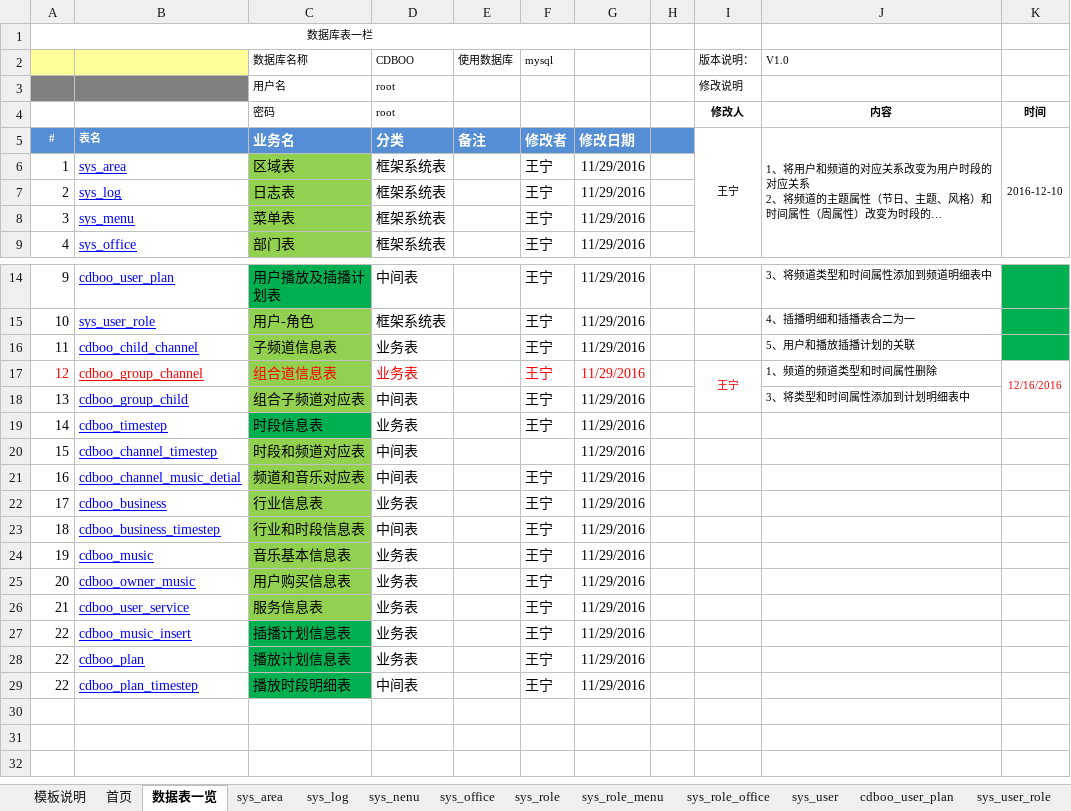
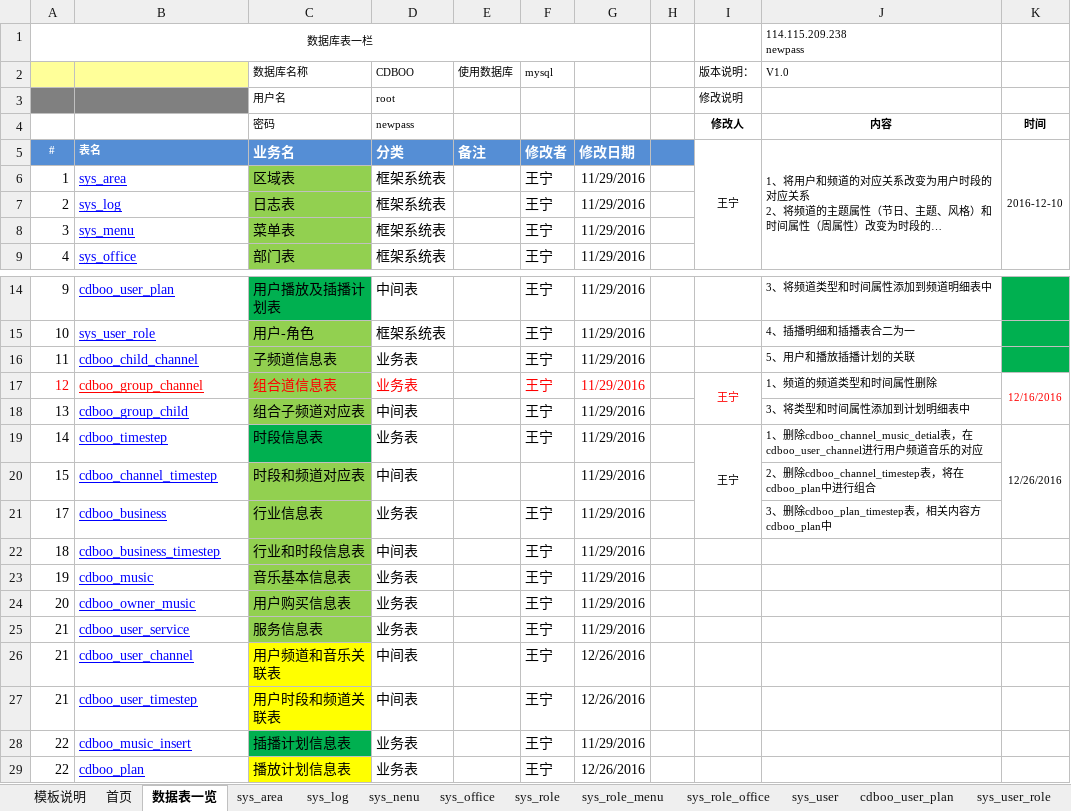
Before and after one commit to wangning82/CDBOO, an Excel workbook: doc/4、设计/数据库设计V1.xlsx, sheet 数据表一览, drawn as a sheet; only a part is shown, gaps mark what is left out; long unchanged cells end in …; values as stored, in another font and other column widths than the file's, no borders; removed rows and columns are numbered as before the commit, all else as after; ↵ is a line break in a cell; the diff names each change by its address in the sheet, - before the commit and + after, or states it on an @@ line.

```diff
--- a/doc/4、设计/数据库设计V1.xlsx (sheet 数据表一览)
+++ b/doc/4、设计/数据库设计V1.xlsx (sheet 数据表一览)
-J1 (V1.0): (empty)
+J1 (V1.0): 114.115.209.238 ↵ newpass
-D4 (CDBOO): root
+D4 (CDBOO): newpass
-I19 (版本说明：): (empty)
+I19 (版本说明：): 王宁
+I19:I21 merged
-J19 (V1.0): (empty)
+J19 (V1.0): 1、删除cdboo_channel_music_detial表，在cdboo_user_channel进行用户频道音乐的对应
-K19: (empty)
+K19: 12/26/2016
+K19:K21 merged
-J20 (V1.0): (empty)
+J20 (V1.0): 2、删除cdboo_channel_timestep表，将在cdboo_plan中进行组合
-row 21: 16 | cdboo_channel_music_detial | 频道和音乐对应表 | 中间表 |  | 王宁 | 11/29/2016
-J21 (V1.0): (empty)
+J21 (V1.0): 3、删除cdboo_plan_timestep表，相关内容方cdboo_plan中
+row 26: 21 | cdboo_user_channel | 用户频道和音乐关联表 | 中间表 |  | 王宁 | 12/26/2016
+row 27: 21 | cdboo_user_timestep | 用户时段和频道关联表 | 中间表 |  | 王宁 | 12/26/2016
-C29 fill: #00B050
+C29 fill: #FFFF00
-G29: 11/29/2016
+G29: 12/26/2016
-row 29: 22 | cdboo_plan_timestep | 播放时段明细表 | 中间表 |  | 王宁 | 11/29/2016
```
Also changed, not shown: sheet cdboo_plan, other sheet tabs, charts or pictures, 6 other files.
